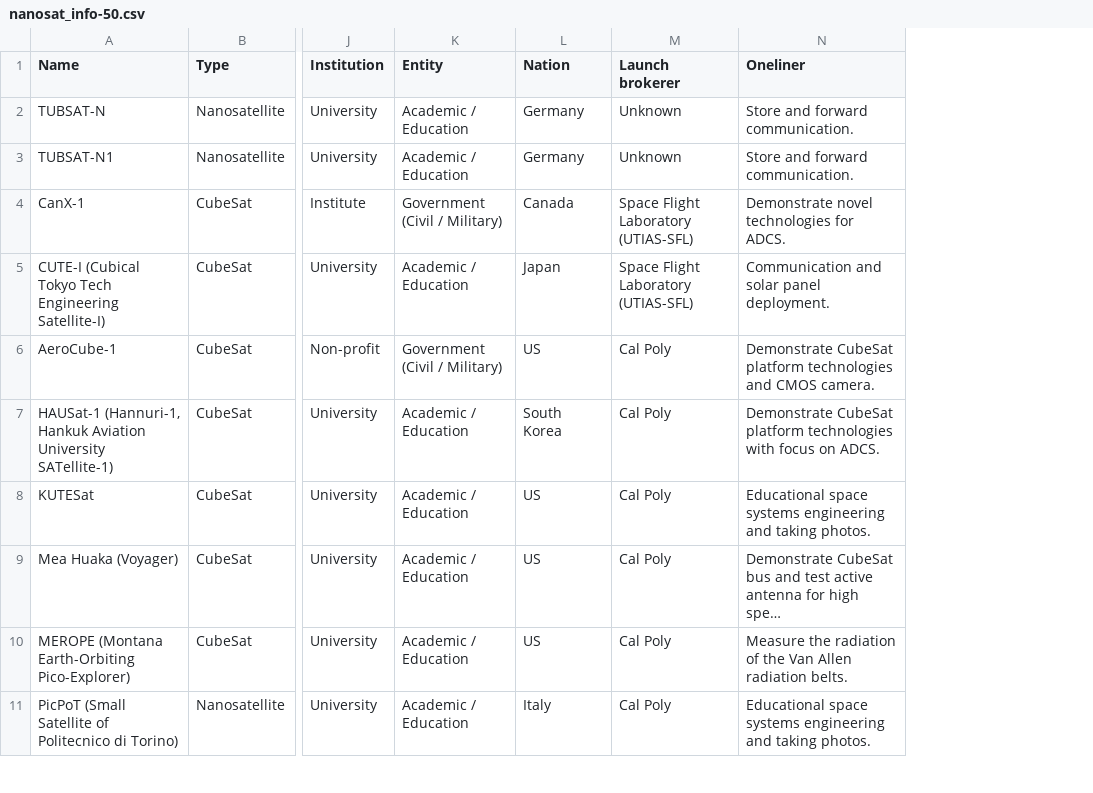
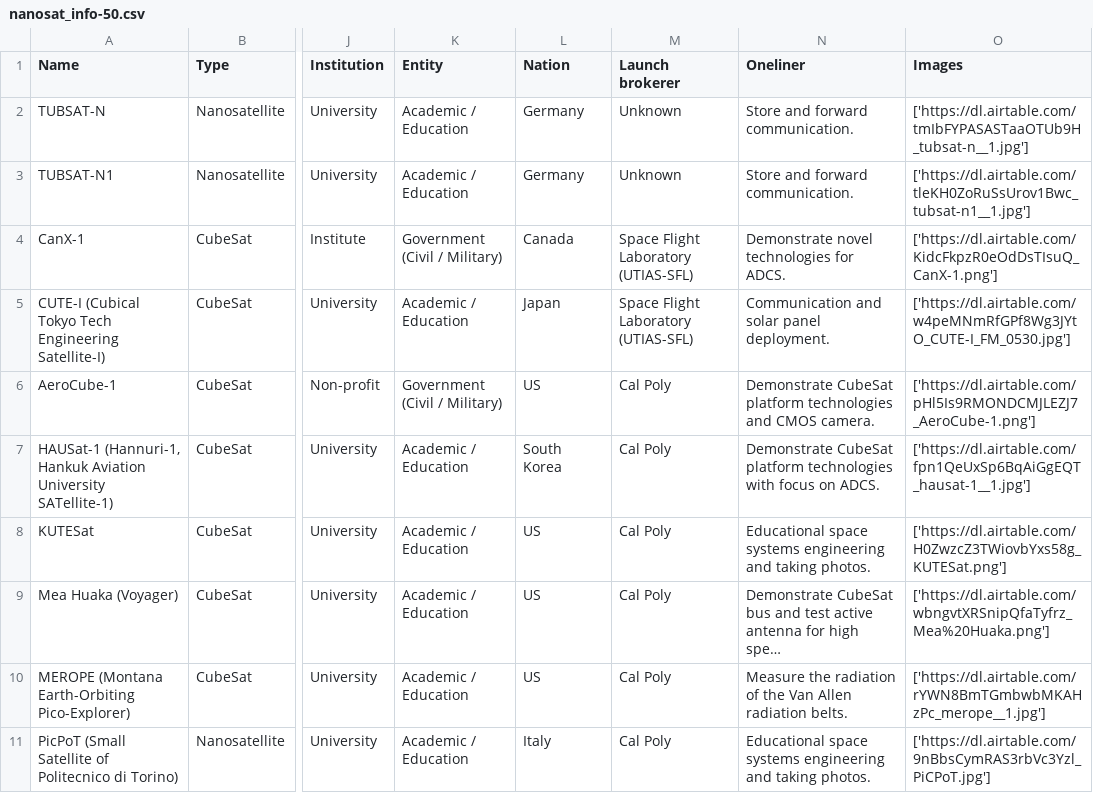
Before and after one commit to beejeke/nanosat-scraping, a CSV file: datasets/nanosat_info-50.csv, drawn as a sheet; only a part is shown, gaps mark what is left out; long unchanged cells end in …; the diff names each change by its address in the sheet, - before the commit and + after, or states it on an @@ line.

```diff
--- a/datasets/nanosat_info-50.csv
+++ b/datasets/nanosat_info-50.csv
+column O (Images), rows 2-11: ['https://dl.airtable.com/tmIbFYPASASTaaOTUb9H_tubsat-n__1.jpg'] | ['https://dl.airtable.com/tleKH0ZoRuSsUrov1Bwc_tubsat-n1__1.jpg'] | ['https://dl.airtable.com/KidcFkpzR0eOdDsTIsuQ_CanX-1.png'] | ['https://dl.airtable.com/w4peMNmRfGPf8Wg3JYtO_CUTE-I_FM_0530.jpg'] | ['https://dl.airtable.com/pHl5Is9RMONDCMJLEZJ7_AeroCube-1.png'] | ['https://dl.airtable.com/fpn1QeUxSp6BqAiGgEQT_hausat-1__1.jpg'] | ['https://dl.airtable.com/H0ZwzcZ3TWiovbYxs58g_KUTESat.png'] | ['https://dl.airtable.com/wbngvtXRSnipQfaTyfrz_Mea%20Huaka.png'] | ['https://dl.airtable.com/rYWN8BmTGmbwbMKAHzPc_merope__1.jpg'] | ['https://dl.airtable.com/9nBbsCymRAS3rbVc3Yzl_PiCPoT.jpg']
```
Also changed, not shown: datasets/nanosat_info-25.csv, 2 other files.
